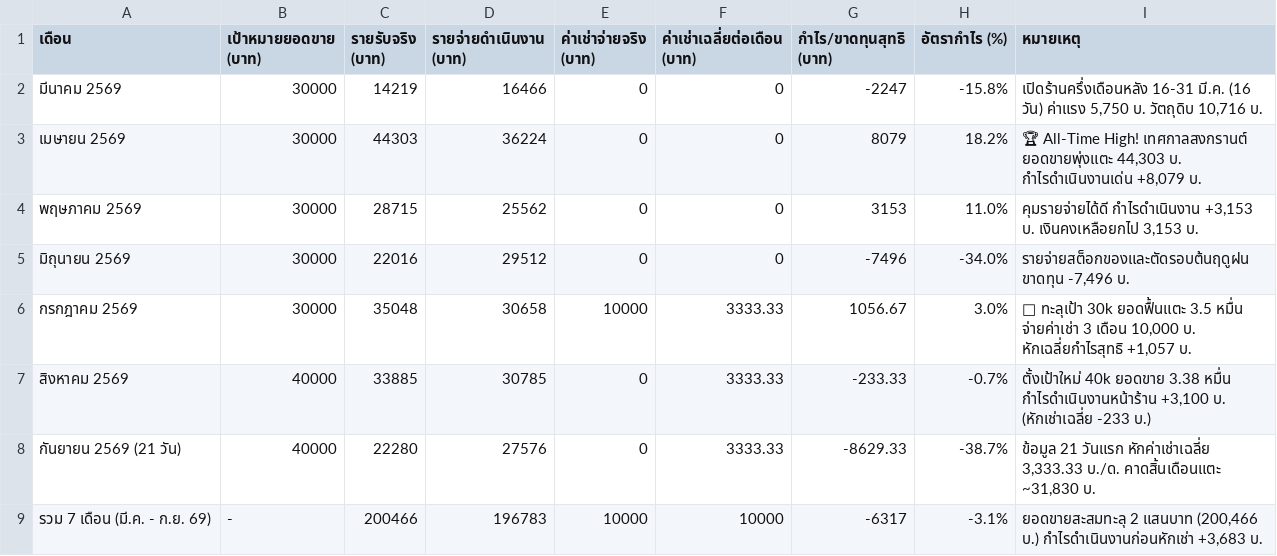
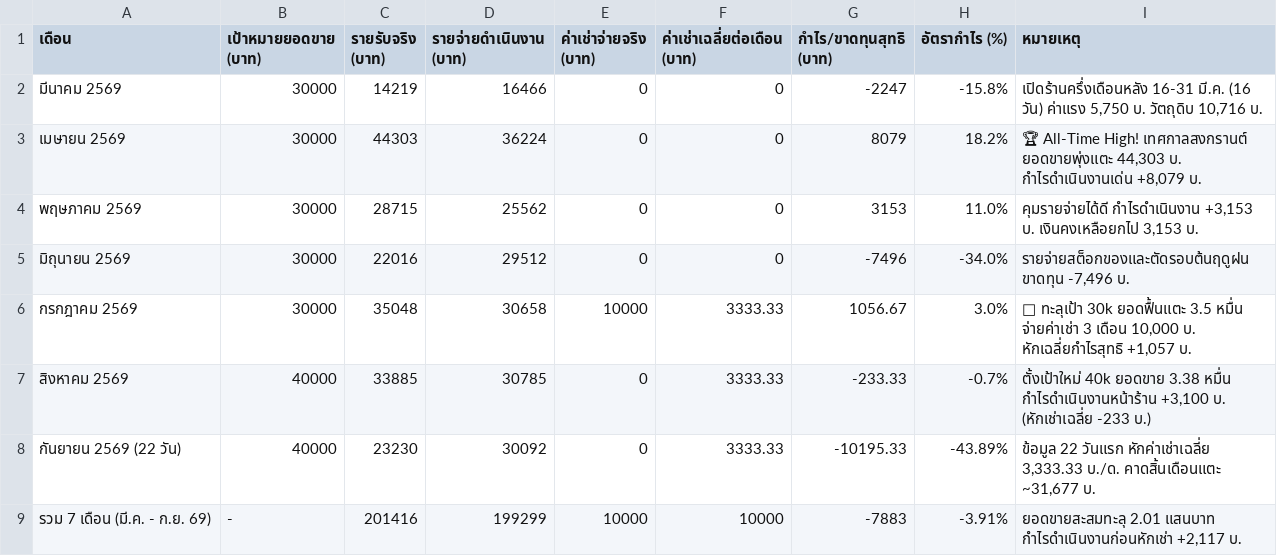
Before and after one commit to dewsun8-18/dew, a CSV file: branch2_history.csv, drawn as a sheet.

Commit message:
Update branch2_history.csv: Update September row for Branch 2 (23,230 THB, Oho Khai Tao stock)

```diff
--- a/branch2_history.csv
+++ b/branch2_history.csv
@@ -7,3 +7,3 @@
 สิงหาคม 2569,40000,33885,30785,0,3333.33,-233.33,-0.7%,"ตั้งเป้าใหม่ 40k ยอดขาย 3.38 หมื่น กำไรดำเนินงานหน้าร้าน +3,100 บ. (หักเช่าเฉลี่ย -233 บ.)"
-กันยายน 2569 (21 วัน),40000,22280,27576,0,3333.33,-8629.33,-38.7%,"ข้อมูล 21 วันแรก หักค่าเช่าเฉลี่ย 3,333.33 บ./ด. คาดสิ้นเดือนแตะ ~31,830 บ."
-รวม 7 เดือน (มี.ค. - ก.ย. 69),-,200466,196783,10000,10000,-6317,-3.1%,"ยอดขายสะสมทะลุ 2 แสนบาท (200,466 บ.) กำไรดำเนินงานก่อนหักเช่า +3,683 บ."
+กันยายน 2569 (22 วัน),40000,23230,30092,0,3333.33,-10195.33,-43.89%,"ข้อมูล 22 วันแรก หักค่าเช่าเฉลี่ย 3,333.33 บ./ด. คาดสิ้นเดือนแตะ ~31,677 บ."
+รวม 7 เดือน (มี.ค. - ก.ย. 69),-,201416,199299,10000,10000,-7883,-3.91%,"ยอดขายสะสมทะลุ 2.01 แสนบาท กำไรดำเนินงานก่อนหักเช่า +2,117 บ."
```
